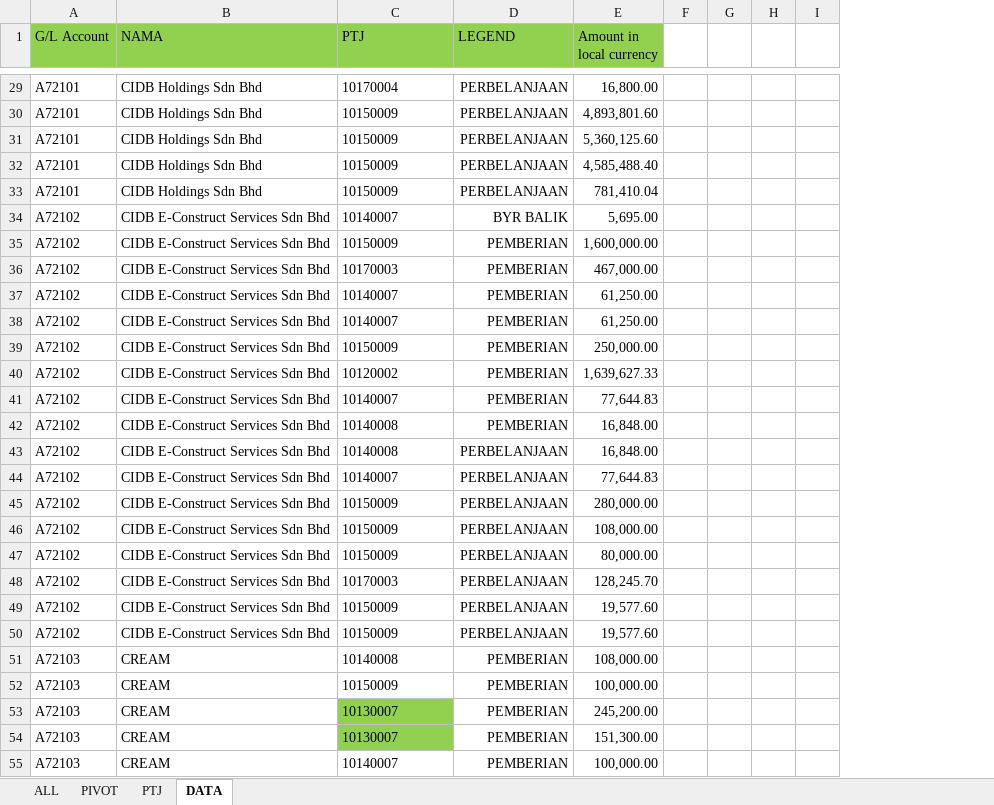
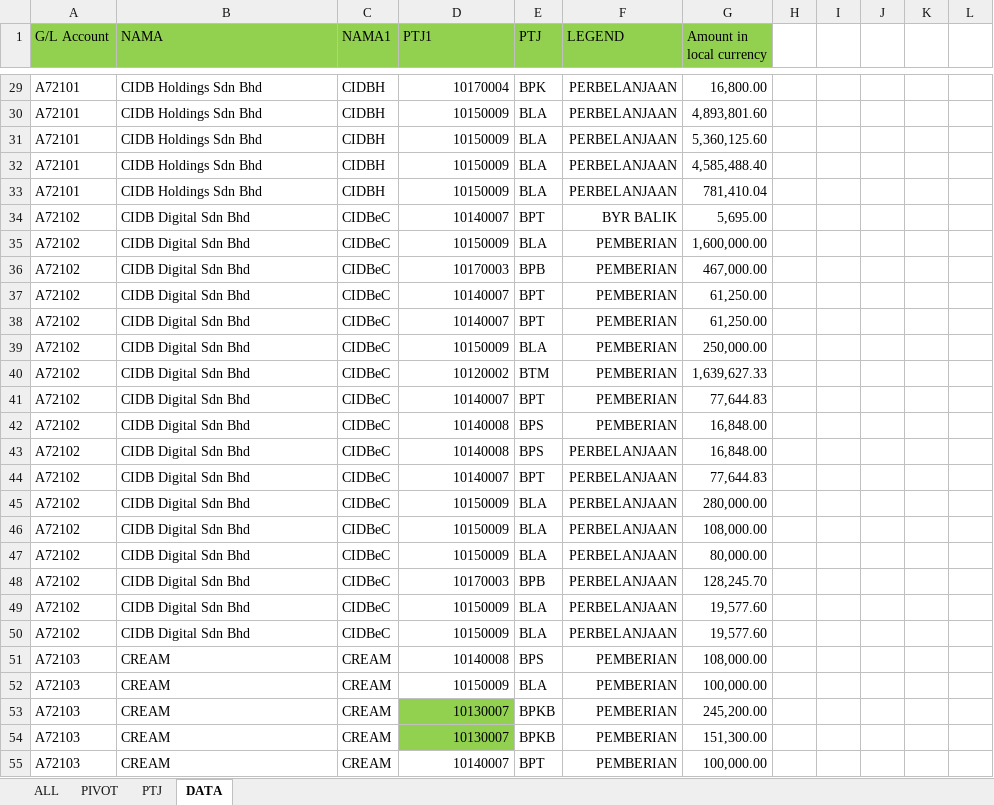
Before and after one commit to adhamhadi87/JPKA, an Excel workbook: GL ADV 03-2026 14052026.XLSX, sheet DATA, drawn as a sheet; only a part is shown, gaps mark what is left out; values as stored, in another font and other column widths than the file's, no borders; addresses are those after the commit; the diff covers the shown part only; the diff names each change by its address in the sheet, - before the commit and + after, or states it on an @@ line.

```diff
--- a/GL ADV 03-2026 14052026.XLSX (sheet DATA)
+++ b/GL ADV 03-2026 14052026.XLSX (sheet DATA)
+column C (NAMA1), rows 29-55: CIDBH | CIDBH | CIDBH | CIDBH | CIDBH | CIDBeC | CIDBeC | CIDBeC | CIDBeC | CIDBeC | CIDBeC | CIDBeC | CIDBeC | CIDBeC | CIDBeC | CIDBeC | CIDBeC | CIDBeC | CIDBeC | CIDBeC | CIDBeC | CIDBeC | CREAM | CREAM | CREAM | CREAM | CREAM
+column E (PTJ), rows 29-55: BPK | BLA | BLA | BLA | BLA | BPT | BLA | BPB | BPT | BPT | BLA | BTM | BPT | BPS | BPS | BPT | BLA | BLA | BLA | BPB | BLA | BLA | BPS | BLA | BPKB | BPKB | BPT
+column L, empty
-D1: PTJ
+D1: PTJ1
-D29:D55 alignment: left
+D29:D55 alignment: right
-B34:B50 (NAMA): CIDB E-Construct Services Sdn Bhd
+B34:B50 (NAMA): CIDB Digital Sdn Bhd
```
Also changed, not shown: 1 edited cell and cell formats elsewhere in this sheet, formulas that keep their value, JPKA_ANALISA PK CIDB 03-2025.xlsx, 3 other files.
